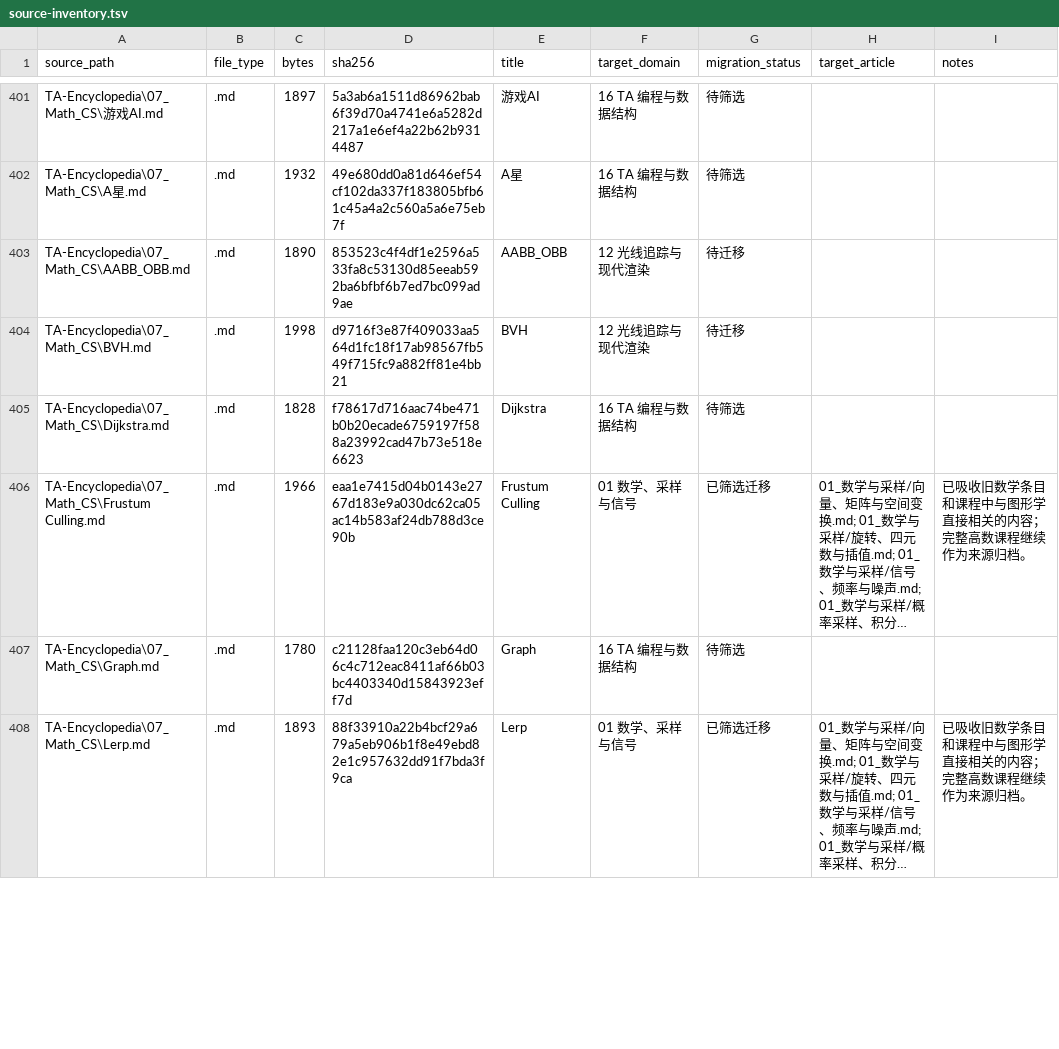
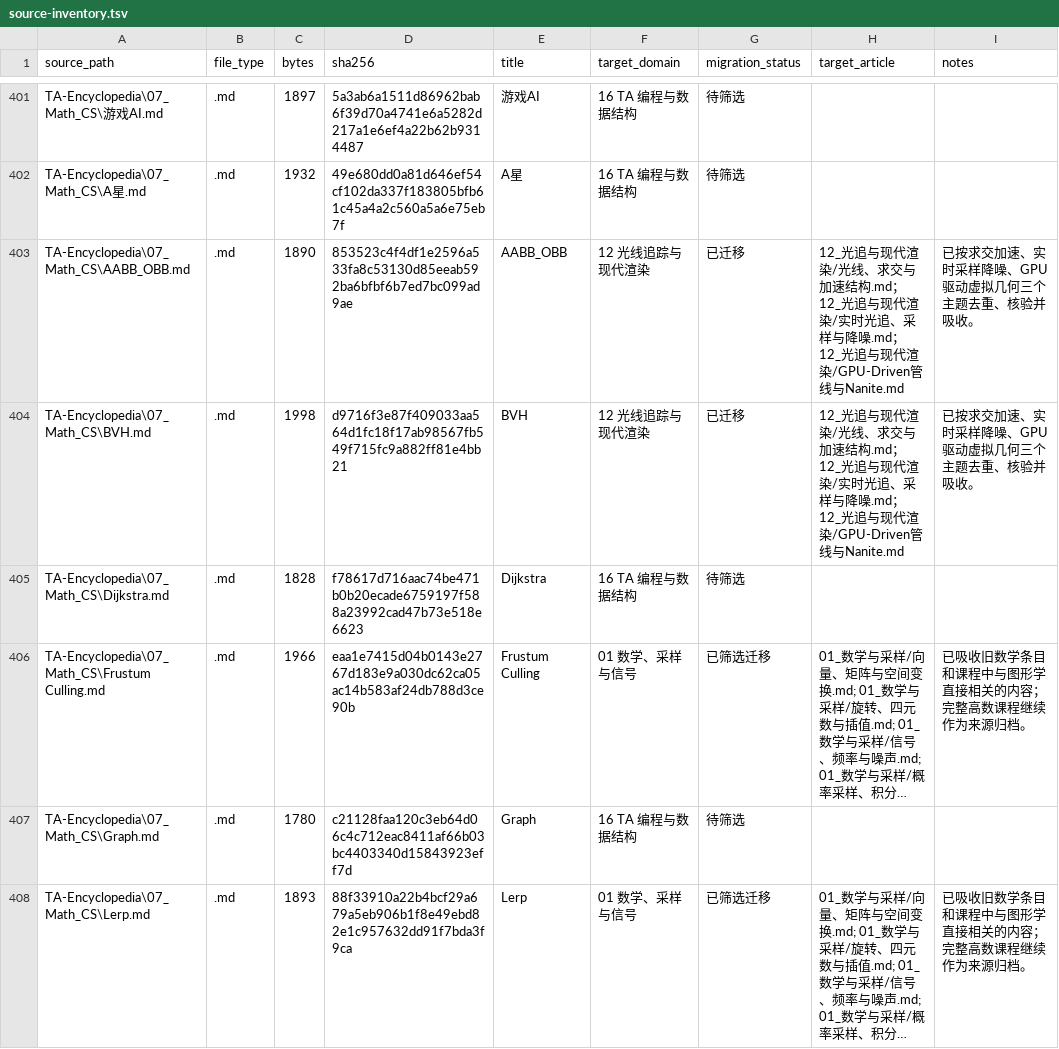
Before and after one commit to Azuredusk026/self-study-notes, a TSV file: docs/manifests/source-inventory.tsv, drawn as a sheet; only a part is shown, gaps mark what is left out; long unchanged cells end in …; the diff covers the shown part only.

```diff
--- a/docs/manifests/source-inventory.tsv
+++ b/docs/manifests/source-inventory.tsv
@@ -402,4 +402,4 @@
 "TA-Encyclopedia\07_Math_CS\A星.md"	".md"	"1932"	"49e680dd0a81d646ef54cf102da337f183805bfb61c45a4a2c560a5a6e75eb7f"	"A星"	"16 TA 编程与数据结构"	"待筛选"	""	""
-"TA-Encyclopedia\07_Math_CS\AABB_OBB.md"	".md"	"1890"	"853523c4f4df1e2596a533fa8c53130d85eeab592ba6bfbf6b7ed7bc099ad9ae"	"AABB_OBB"	"12 光线追踪与现代渲染"	"待迁移"	""	""
-"TA-Encyclopedia\07_Math_CS\BVH.md"	".md"	"1998"	"d9716f3e87f409033aa564d1fc18f17ab98567fb549f715fc9a882ff81e4bb21"	"BVH"	"12 光线追踪与现代渲染"	"待迁移"	""	""
+"TA-Encyclopedia\07_Math_CS\AABB_OBB.md"	".md"	"1890"	"853523c4f4df1e2596a533fa8c53130d85eeab592ba6bfbf6b7ed7bc099ad9ae"	"AABB_OBB"	"12 光线追踪与现代渲染"	"已迁移"	"12_光追与现代渲染/光线、求交与加速结构.md；12_光追与现代渲染/实时光追、采样与降噪.md；12_光追与现代渲染/GPU-Driven管线与Nanite.md"	"已按求交加速、实时采样降噪、GPU驱动虚拟几何三个主题去重、核验并吸收。"
+"TA-Encyclopedia\07_Math_CS\BVH.md"	".md"	"1998"	"d9716f3e87f409033aa564d1fc18f17ab98567fb549f715fc9a882ff81e4bb21"	"BVH"	"12 光线追踪与现代渲染"	"已迁移"	"12_光追与现代渲染/光线、求交与加速结构.md；12_光追与现代渲染/实时光追、采样与降噪.md；12_光追与现代渲染/GPU-Driven管线与Nanite.md"	"已按求交加速、实时采样降噪、GPU驱动虚拟几何三个主题去重、核验并吸收。"
 "TA-Encyclopedia\07_Math_CS\Dijkstra.md"	".md"	"1828"	"f78617d716aac74be471b0b20ecade6759197f588a23992cad47b73e518e6623"	"Dijkstra"	"16 TA 编程与数据结构"	"待筛选"	""	""
```
Also changed, not shown: 9 edited cells elsewhere in this file, 6 other files.
